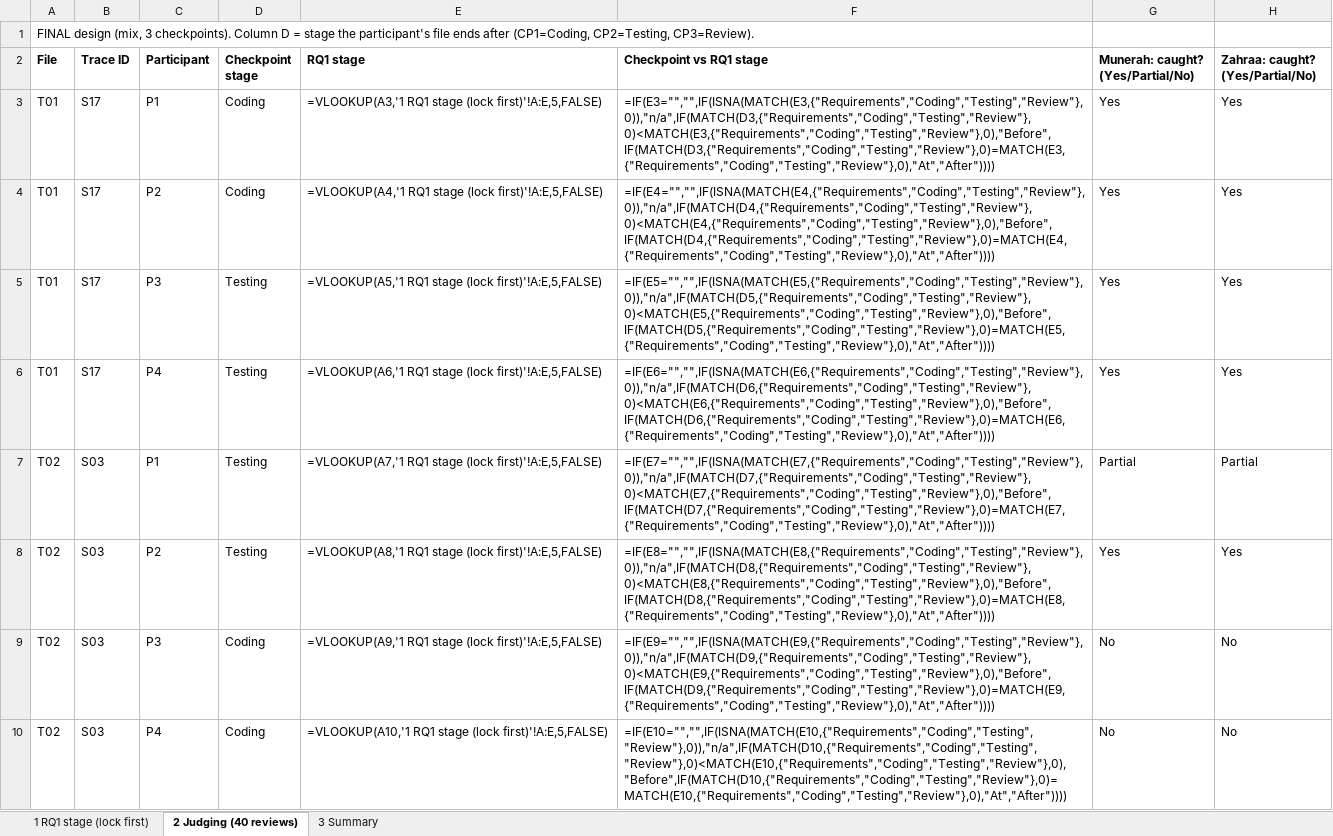
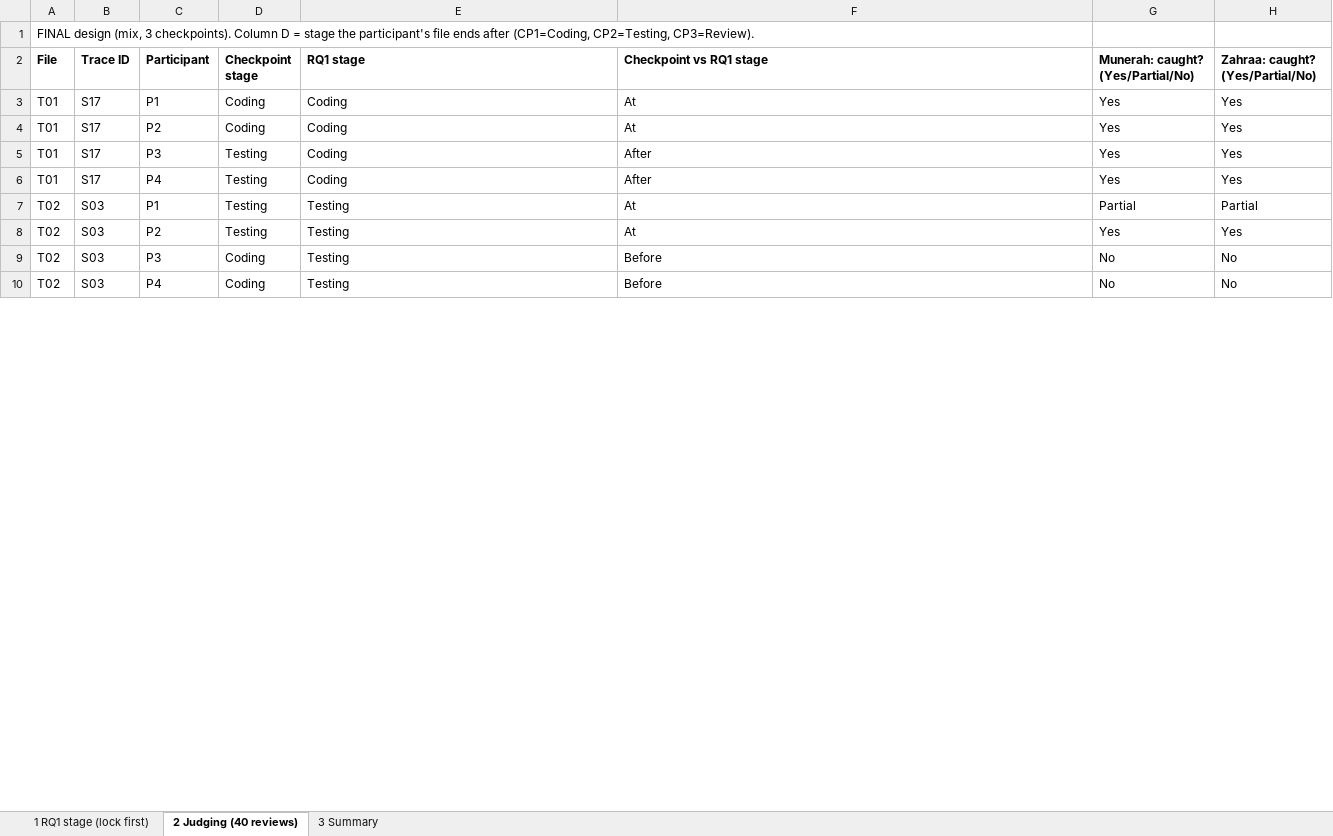
Before and after one commit to Munerah-alajmi/who-checks-the-checker, an Excel workbook: 3_phase2/Phase2_Judging_FINAL.xlsx, sheet 2 Judging (40 reviews), drawn as a sheet; only a part is shown; values as stored, in another font and other column widths than the file's, no borders; formulas without a stored value are shown as written; the diff covers the shown part only; the diff names each change by its address in the sheet, - before the commit and + after, or states it on an @@ line.

Commit message:
Add files via upload

```diff
--- a/3_phase2/Phase2_Judging_FINAL.xlsx (sheet 2 Judging (40 reviews))
+++ b/3_phase2/Phase2_Judging_FINAL.xlsx (sheet 2 Judging (40 reviews))
-E3 (RQ1 stage): =VLOOKUP(A3,'1 RQ1 stage (lock first)'!A:E,5,FALSE)
+E3 (RQ1 stage): Coding
-F3 (Checkpoint vs RQ1 stage): =IF(E3="","",IF(ISNA(MATCH(E3,{"Requirements","Coding","Testing","Review"},0)),"n/a",IF(MATCH(D3,{"Requirements","Coding","Testing","Review"},0)<MATCH(E3,{"Requirements","Coding","Testing","Review"},0),"Before",IF(MATCH(D3,{"Requirements","Coding","Testing","Review"},0)=MATCH(E3,{"Requirements","Coding","Testing","Review"},0),"At","After"))))
+F3 (Checkpoint vs RQ1 stage): At
-E4 (RQ1 stage): =VLOOKUP(A4,'1 RQ1 stage (lock first)'!A:E,5,FALSE)
+E4 (RQ1 stage): Coding
-F4 (Checkpoint vs RQ1 stage): =IF(E4="","",IF(ISNA(MATCH(E4,{"Requirements","Coding","Testing","Review"},0)),"n/a",IF(MATCH(D4,{"Requirements","Coding","Testing","Review"},0)<MATCH(E4,{"Requirements","Coding","Testing","Review"},0),"Before",IF(MATCH(D4,{"Requirements","Coding","Testing","Review"},0)=MATCH(E4,{"Requirements","Coding","Testing","Review"},0),"At","After"))))
+F4 (Checkpoint vs RQ1 stage): At
-E5 (RQ1 stage): =VLOOKUP(A5,'1 RQ1 stage (lock first)'!A:E,5,FALSE)
+E5 (RQ1 stage): Coding
-F5 (Checkpoint vs RQ1 stage): =IF(E5="","",IF(ISNA(MATCH(E5,{"Requirements","Coding","Testing","Review"},0)),"n/a",IF(MATCH(D5,{"Requirements","Coding","Testing","Review"},0)<MATCH(E5,{"Requirements","Coding","Testing","Review"},0),"Before",IF(MATCH(D5,{"Requirements","Coding","Testing","Review"},0)=MATCH(E5,{"Requirements","Coding","Testing","Review"},0),"At","After"))))
+F5 (Checkpoint vs RQ1 stage): After
-E6 (RQ1 stage): =VLOOKUP(A6,'1 RQ1 stage (lock first)'!A:E,5,FALSE)
+E6 (RQ1 stage): Coding
-F6 (Checkpoint vs RQ1 stage): =IF(E6="","",IF(ISNA(MATCH(E6,{"Requirements","Coding","Testing","Review"},0)),"n/a",IF(MATCH(D6,{"Requirements","Coding","Testing","Review"},0)<MATCH(E6,{"Requirements","Coding","Testing","Review"},0),"Before",IF(MATCH(D6,{"Requirements","Coding","Testing","Review"},0)=MATCH(E6,{"Requirements","Coding","Testing","Review"},0),"At","After"))))
+F6 (Checkpoint vs RQ1 stage): After
-E7 (RQ1 stage): =VLOOKUP(A7,'1 RQ1 stage (lock first)'!A:E,5,FALSE)
+E7 (RQ1 stage): Testing
-F7 (Checkpoint vs RQ1 stage): =IF(E7="","",IF(ISNA(MATCH(E7,{"Requirements","Coding","Testing","Review"},0)),"n/a",IF(MATCH(D7,{"Requirements","Coding","Testing","Review"},0)<MATCH(E7,{"Requirements","Coding","Testing","Review"},0),"Before",IF(MATCH(D7,{"Requirements","Coding","Testing","Review"},0)=MATCH(E7,{"Requirements","Coding","Testing","Review"},0),"At","After"))))
+F7 (Checkpoint vs RQ1 stage): At
-E8 (RQ1 stage): =VLOOKUP(A8,'1 RQ1 stage (lock first)'!A:E,5,FALSE)
+E8 (RQ1 stage): Testing
-F8 (Checkpoint vs RQ1 stage): =IF(E8="","",IF(ISNA(MATCH(E8,{"Requirements","Coding","Testing","Review"},0)),"n/a",IF(MATCH(D8,{"Requirements","Coding","Testing","Review"},0)<MATCH(E8,{"Requirements","Coding","Testing","Review"},0),"Before",IF(MATCH(D8,{"Requirements","Coding","Testing","Review"},0)=MATCH(E8,{"Requirements","Coding","Testing","Review"},0),"At","After"))))
+F8 (Checkpoint vs RQ1 stage): At
-E9 (RQ1 stage): =VLOOKUP(A9,'1 RQ1 stage (lock first)'!A:E,5,FALSE)
+E9 (RQ1 stage): Testing
-F9 (Checkpoint vs RQ1 stage): =IF(E9="","",IF(ISNA(MATCH(E9,{"Requirements","Coding","Testing","Review"},0)),"n/a",IF(MATCH(D9,{"Requirements","Coding","Testing","Review"},0)<MATCH(E9,{"Requirements","Coding","Testing","Review"},0),"Before",IF(MATCH(D9,{"Requirements","Coding","Testing","Review"},0)=MATCH(E9,{"Requirements","Coding","Testing","Review"},0),"At","After"))))
+F9 (Checkpoint vs RQ1 stage): Before
-E10 (RQ1 stage): =VLOOKUP(A10,'1 RQ1 stage (lock first)'!A:E,5,FALSE)
+E10 (RQ1 stage): Testing
-F10 (Checkpoint vs RQ1 stage): =IF(E10="","",IF(ISNA(MATCH(E10,{"Requirements","Coding","Testing","Review"},0)),"n/a",IF(MATCH(D10,{"Requirements","Coding","Testing","Review"},0)<MATCH(E10,{"Requirements","Coding","Testing","Review"},0),"Before",IF(MATCH(D10,{"Requirements","Coding","Testing","Review"},0)=MATCH(E10,{"Requirements","Coding","Testing","Review"},0),"At","After"))))
+F10 (Checkpoint vs RQ1 stage): Before
```
Also changed, not shown: 64 edited cells elsewhere in this sheet, sheet 3 Summary, sheet 1 RQ1 stage (lock first).
